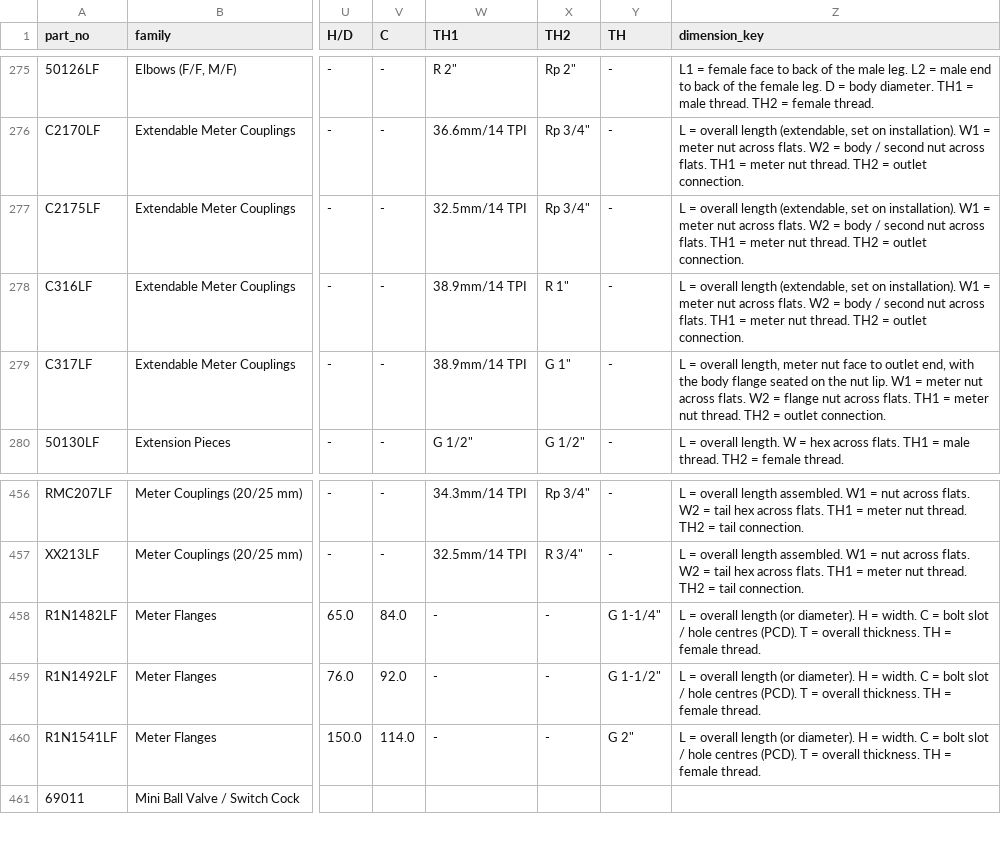
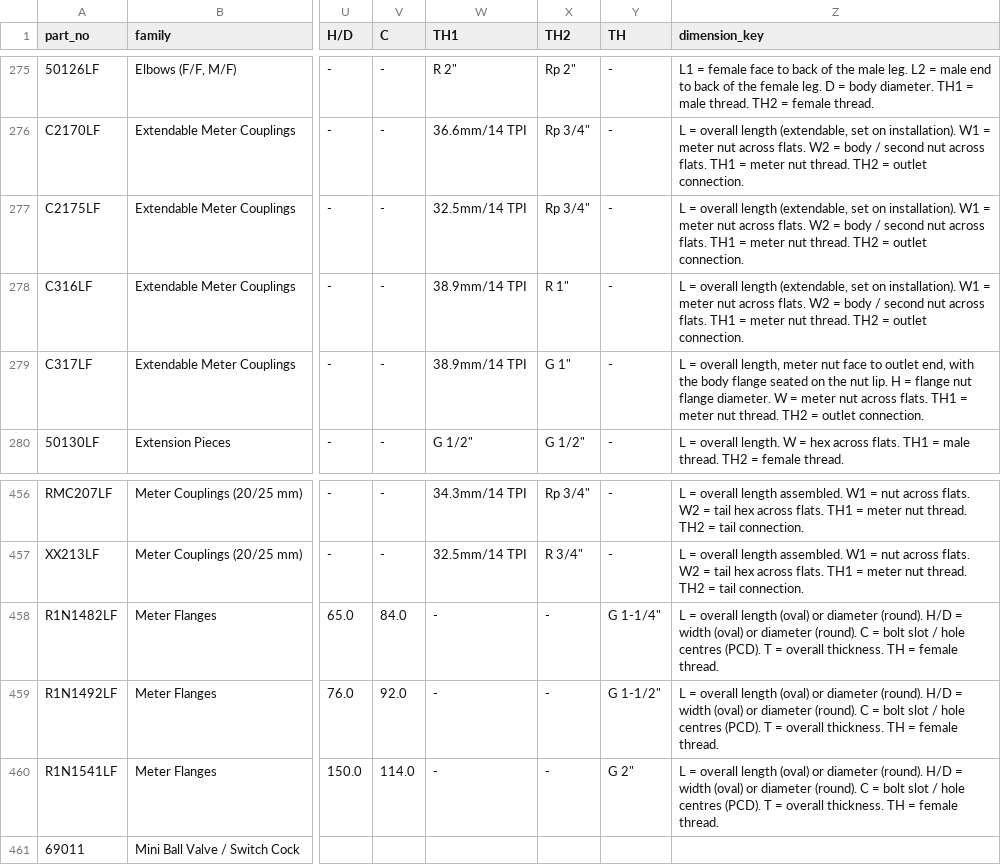
Before and after one commit to thomasagooden-crypto/tg-tech-data-sheets, a CSV file: Master_Measurements.csv, drawn as a sheet; only a part is shown, gaps mark what is left out; the diff names each change by its address in the sheet, - before the commit and + after, or states it on an @@ line.

```diff
--- a/Master_Measurements.csv
+++ b/Master_Measurements.csv
-Z279 (dimension_key): …nut lip. W1 = meter nut across flats. W2 = flange nut across…
+Z279 (dimension_key): …nut lip. H = flange nut flange diameter. W = meter nut across…
-Z458:Z460 (dimension_key): …overall length (or diameter). H = width. C =…
+Z458:Z460 (dimension_key): …overall length (oval) or diameter (round). H/D = width (oval) or diameter (round). C =…
```
Also changed, not shown: 9 other files.
